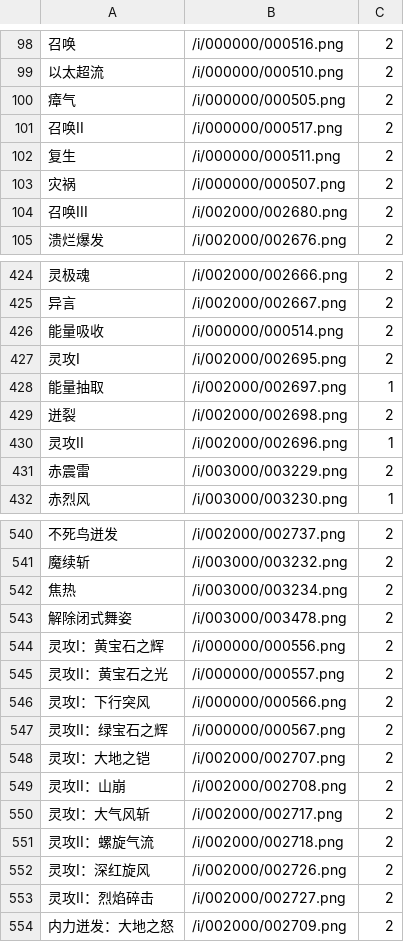
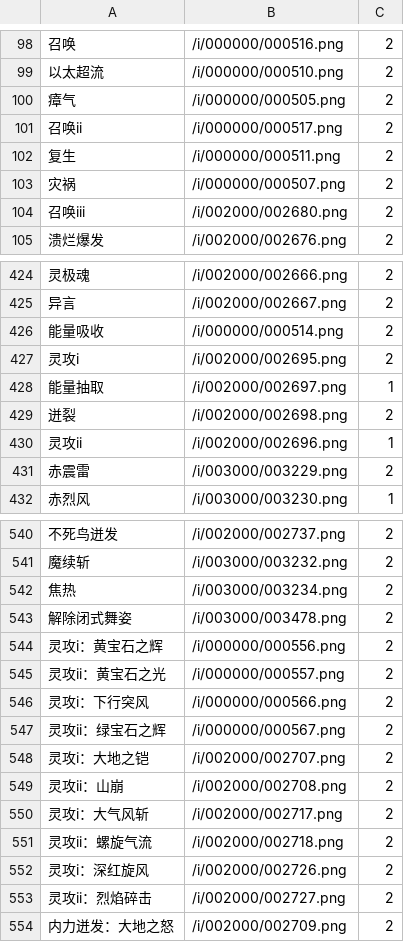
Before and after one commit to Souma-Sumire/FFXIV_Auxiliary_Tools, a CSV file: csv/taikoSongs/Action.csv, drawn as a sheet; only a part is shown, gaps mark what is left out.

```diff
--- a/csv/taikoSongs/Action.csv
+++ b/csv/taikoSongs/Action.csv
@@ -100,6 +100,6 @@
 瘴气,/i/000000/000505.png,2
-召唤II,/i/000000/000517.png,2
+召唤ii,/i/000000/000517.png,2
 复生,/i/000000/000511.png,2
 灾祸,/i/000000/000507.png,2
-召唤III,/i/002000/002680.png,2
+召唤iii,/i/002000/002680.png,2
 溃烂爆发,/i/002000/002676.png,2
@@ -426,6 +426,6 @@
 能量吸收,/i/000000/000514.png,2
-灵攻I,/i/002000/002695.png,2
+灵攻i,/i/002000/002695.png,2
 能量抽取,/i/002000/002697.png,1
 迸裂,/i/002000/002698.png,2
-灵攻II,/i/002000/002696.png,1
+灵攻ii,/i/002000/002696.png,1
 赤震雷,/i/003000/003229.png,2
@@ -543,12 +543,12 @@
 解除闭式舞姿,/i/003000/003478.png,2
-灵攻I：黄宝石之辉,/i/000000/000556.png,2
-灵攻II：黄宝石之光,/i/000000/000557.png,2
-灵攻I：下行突风,/i/000000/000566.png,2
-灵攻II：绿宝石之辉,/i/000000/000567.png,2
-灵攻I：大地之铠,/i/002000/002707.png,2
-灵攻II：山崩,/i/002000/002708.png,2
-灵攻I：大气风斩,/i/002000/002717.png,2
-灵攻II：螺旋气流,/i/002000/002718.png,2
-灵攻I：深红旋风,/i/002000/002726.png,2
-灵攻II：烈焰碎击,/i/002000/002727.png,2
+灵攻i：黄宝石之辉,/i/000000/000556.png,2
+灵攻ii：黄宝石之光,/i/000000/000557.png,2
+灵攻i：下行突风,/i/000000/000566.png,2
+灵攻ii：绿宝石之辉,/i/000000/000567.png,2
+灵攻i：大地之铠,/i/002000/002707.png,2
+灵攻ii：山崩,/i/002000/002708.png,2
+灵攻i：大气风斩,/i/002000/002717.png,2
+灵攻ii：螺旋气流,/i/002000/002718.png,2
+灵攻i：深红旋风,/i/002000/002726.png,2
+灵攻ii：烈焰碎击,/i/002000/002727.png,2
 内力迸发：大地之怒,/i/002000/002709.png,2
```
Also changed, not shown: 8 other files.
